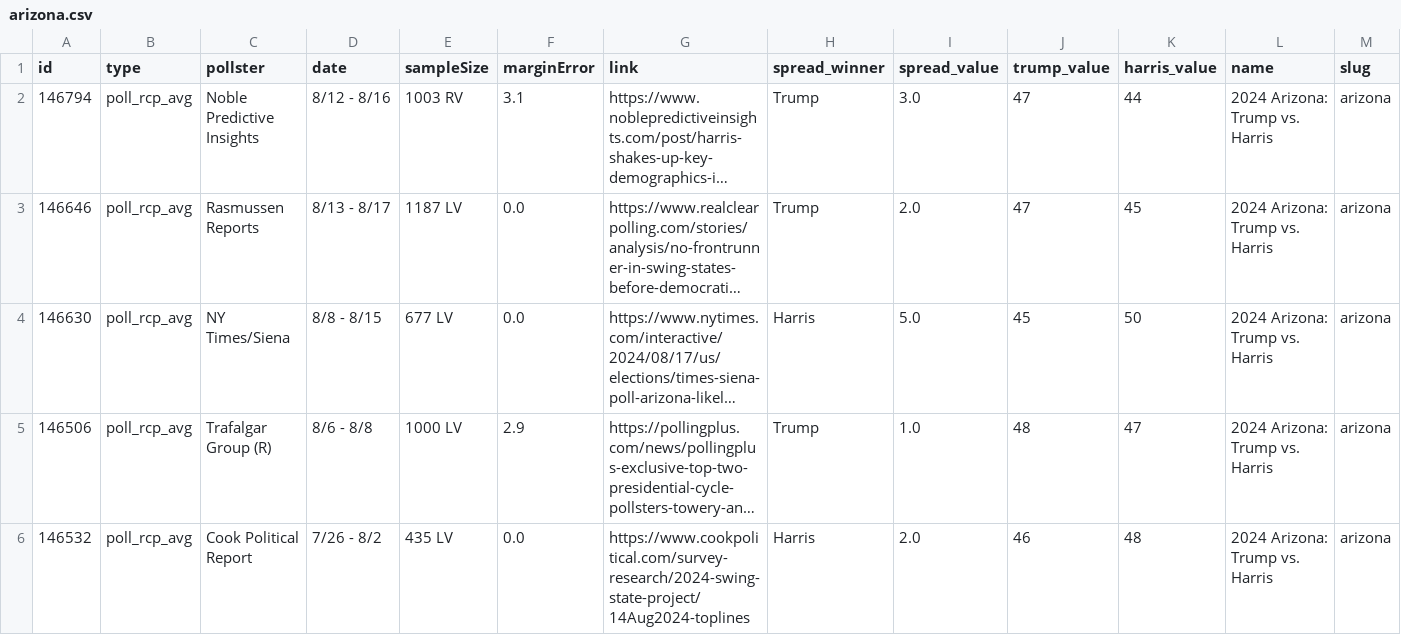
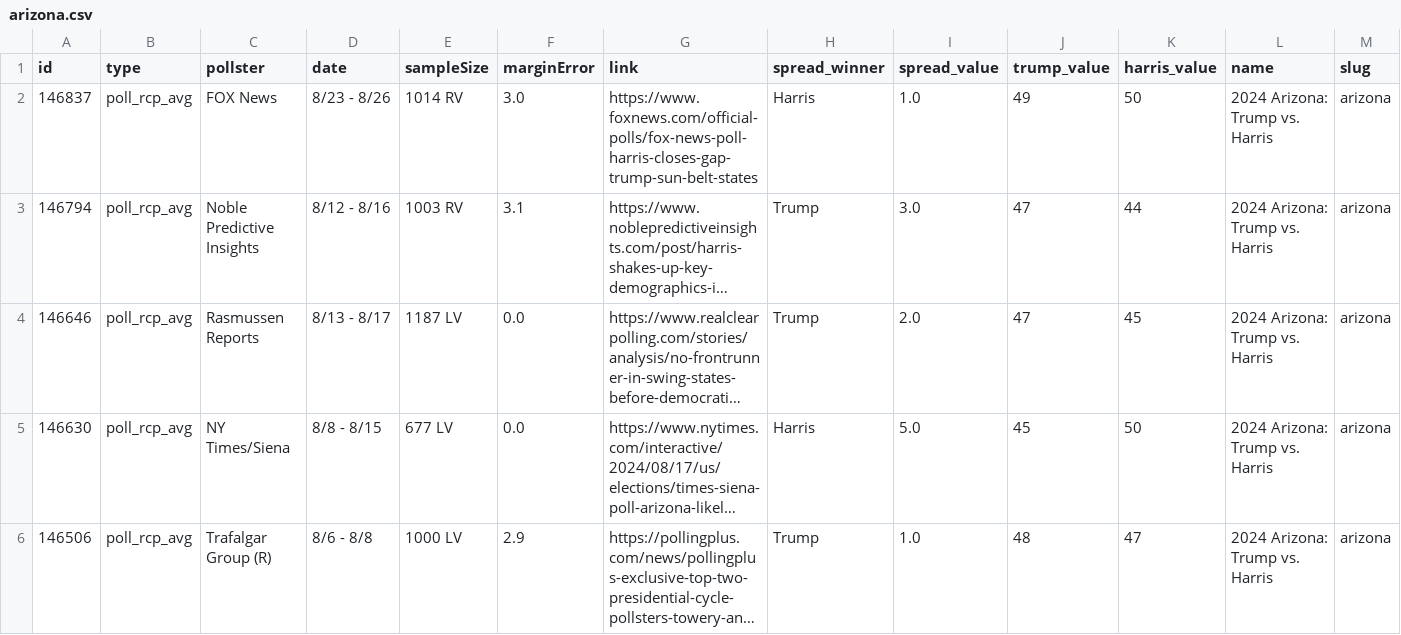
Before and after one commit to stiles/polls, a CSV file: data/polls/arizona.csv, drawn as a sheet; only a part is shown; the shorter side is filled out with more unchanged rows; long unchanged cells end in …; rows hold the shown columns only; the diff names each change by its address in the sheet, - before the commit and + after, or states it on an @@ line.

```diff
--- a/data/polls/arizona.csv
+++ b/data/polls/arizona.csv
+row 2: 146837 | poll_rcp_avg | FOX News | 8/23 - 8/26 | 1014 RV | 3.0 | https://www.foxnews.com/official-polls/fox-news-poll-harris-closes-gap-trump-sun-belt-states | Harris | 1.0 | 49 | 50 | 2024 Arizona: Trump vs. Harris | arizona
```
Also changed, not shown: data/polls_avg/arizona.csv, 5 other files.
